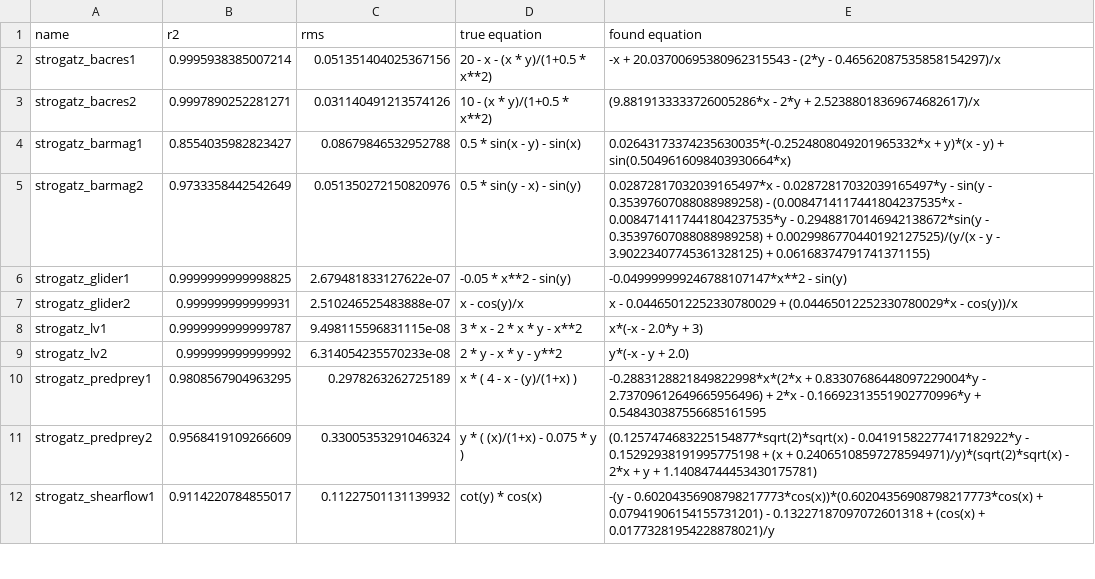
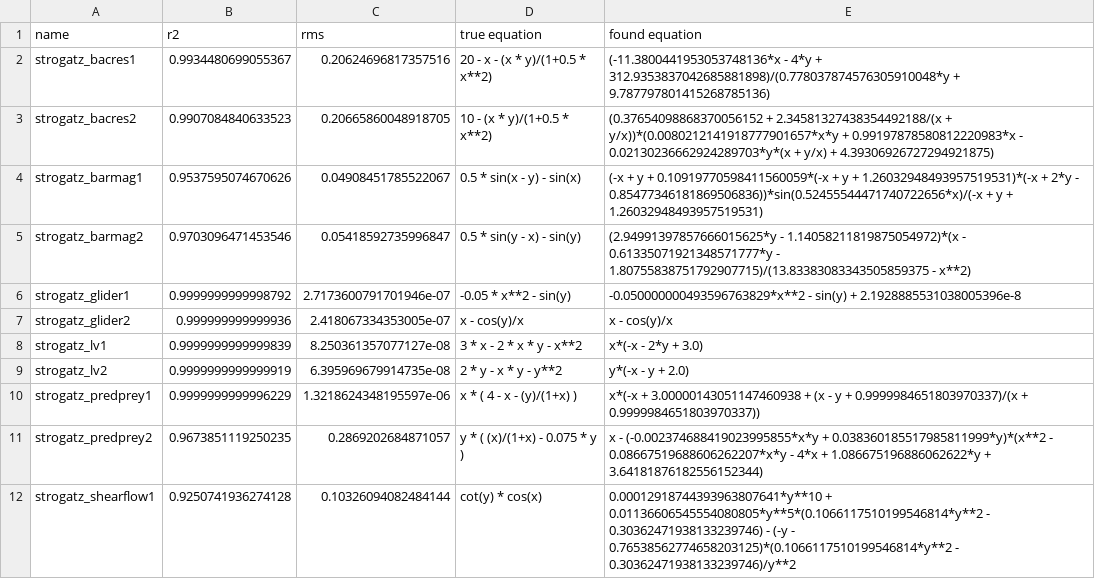
Before and after one commit to janoPig/HROCH, a CSV file: ci-test/results/strogatz_linux.csv, drawn as a sheet; only a part is shown; the diff covers the shown part only.

Commit message:
Commit from GitHub Actions (Strogatz - linux)

```diff
--- a/ci-test/results/strogatz_linux.csv
+++ b/ci-test/results/strogatz_linux.csv
@@ -1,12 +1,12 @@
 name,r2,rms,true equation,found equation
-strogatz_bacres1,0.9995938385007214,0.051351404025367156, 20 - x - (x * y)/(1+0.5 * x**2),-x + 20.03700695380962315543 - (2*y - 0.46562087535858154297)/x
-strogatz_bacres2,0.9997890252281271,0.031140491213574126, 10 - (x * y)/(1+0.5 * x**2),(9.8819133333726005286*x - 2*y + 2.52388018369674682617)/x
-strogatz_barmag1,0.8554035982823427,0.08679846532952788, 0.5 * sin(x - y) - sin(x),0.02643173374235630035*(-0.2524808049201965332*x + y)*(x - y) + sin(0.5049616098403930664*x)
-strogatz_barmag2,0.9733358442542649,0.051350272150820976, 0.5 * sin(y - x) - sin(y),0.02872817032039165497*x - 0.02872817032039165497*y - sin(y - 0.35397607088088989258) - (0.0084714117441804237535*x - 0.0084714117441804237535*y - 0.29488170146942138672*sin(y - 0.35397607088088989258) + 0.0029986770440192127525)/(y/(x - y - 3.90223407745361328125) + 0.06168374791741371155)
-strogatz_glider1,0.9999999999998825,2.679481833127622e-07, -0.05 * x**2 - sin(y),-0.049999999246788107147*x**2 - sin(y)
-strogatz_glider2,0.999999999999931,2.510246525483888e-07, x - cos(y)/x,x - 0.04465012252330780029 + (0.04465012252330780029*x - cos(y))/x
-strogatz_lv1,0.9999999999999787,9.498115596831115e-08, 3  * x - 2  * x * y - x**2,x*(-x - 2.0*y + 3)
-strogatz_lv2,0.999999999999992,6.314054235570233e-08, 2 * y - x * y - y**2,y*(-x - y + 2.0)
-strogatz_predprey1,0.9808567904963295,0.2978263262725189, x  * ( 4 - x - (y)/(1+x) ),-0.2883128821849822998*x*(2*x + 0.83307686448097229004*y - 2.73709612649665956496) + 2*x - 0.16692313551902770996*y + 0.548430387556685161595
-strogatz_predprey2,0.9568419109266609,0.33005353291046324, y * ( (x)/(1+x) - 0.075 * y ),(0.1257474683225154877*sqrt(2)*sqrt(x) - 0.04191582277417182922*y - 0.15292938191995775198 + (x + 0.24065108597278594971)/y)*(sqrt(2)*sqrt(x) - 2*x + y + 1.14084744453430175781)
-strogatz_shearflow1,0.9114220784855017,0.11227501131139932, cot(y) * cos(x),-(y - 0.60204356908798217773*cos(x))*(0.60204356908798217773*cos(x) + 0.07941906154155731201) - 0.13227187097072601318 + (cos(x) + 0.01773281954228878021)/y
+strogatz_bacres1,0.9934480699055367,0.20624696817357516, 20 - x - (x * y)/(1+0.5 * x**2),(-11.3800441953053748136*x - 4*y + 312.9353837042685881898)/(0.778037874576305910048*y + 9.787797801415268785136)
+strogatz_bacres2,0.9907084840633523,0.20665860048918705, 10 - (x * y)/(1+0.5 * x**2),(0.37654098868370056152 + 2.34581327438354492188/(x + y/x))*(0.0080212141918777901657*x*y + 0.99197878580812220983*x - 0.02130236662924289703*y*(x + y/x) + 4.39306926727294921875)
+strogatz_barmag1,0.9537595074670626,0.04908451785522067, 0.5 * sin(x - y) - sin(x),(-x + y + 0.10919770598411560059*(-x + y + 1.26032948493957519531)*(-x + 2*y - 0.85477346181869506836))*sin(0.52455544471740722656*x)/(-x + y + 1.26032948493957519531)
+strogatz_barmag2,0.9703096471453546,0.05418592735996847, 0.5 * sin(y - x) - sin(y),(2.94991397857666015625*y - 1.14058211819875054972)*(x - 0.61335071921348571777*y - 1.80755838751792907715)/(13.83383083343505859375 - x**2)
+strogatz_glider1,0.9999999999998792,2.7173600791701946e-07, -0.05 * x**2 - sin(y),-0.050000000493596763829*x**2 - sin(y) + 2.1928885531038005396e-8
+strogatz_glider2,0.999999999999936,2.418067334353005e-07, x - cos(y)/x,x - cos(y)/x
+strogatz_lv1,0.9999999999999839,8.250361357077127e-08, 3  * x - 2  * x * y - x**2,x*(-x - 2*y + 3.0)
+strogatz_lv2,0.9999999999999919,6.395969679914735e-08, 2 * y - x * y - y**2,y*(-x - y + 2.0)
+strogatz_predprey1,0.9999999999996229,1.3218624348195597e-06, x  * ( 4 - x - (y)/(1+x) ),x*(-x + 3.00000143051147460938 + (x - y + 0.9999984651803970337)/(x + 0.9999984651803970337))
+strogatz_predprey2,0.9673851119250235,0.2869202684871057, y * ( (x)/(1+x) - 0.075 * y ),x - (-0.002374688419023995855*x*y + 0.038360185517985811999*y)*(x**2 - 0.08667519688606262207*x*y - 4*x + 1.086675196886062622*y + 3.64181876182556152344)
+strogatz_shearflow1,0.9250741936274128,0.10326094082484144, cot(y) * cos(x),0.00012918744393963807641*y**10 + 0.01136606545554080805*y**5*(0.1066117510199546814*y**2 - 0.30362471938133239746) - (-y - 0.76538562774658203125)*(0.1066117510199546814*y**2 - 0.30362471938133239746)/y**2
```
Also changed, not shown: 9 edited cells elsewhere in this file.
